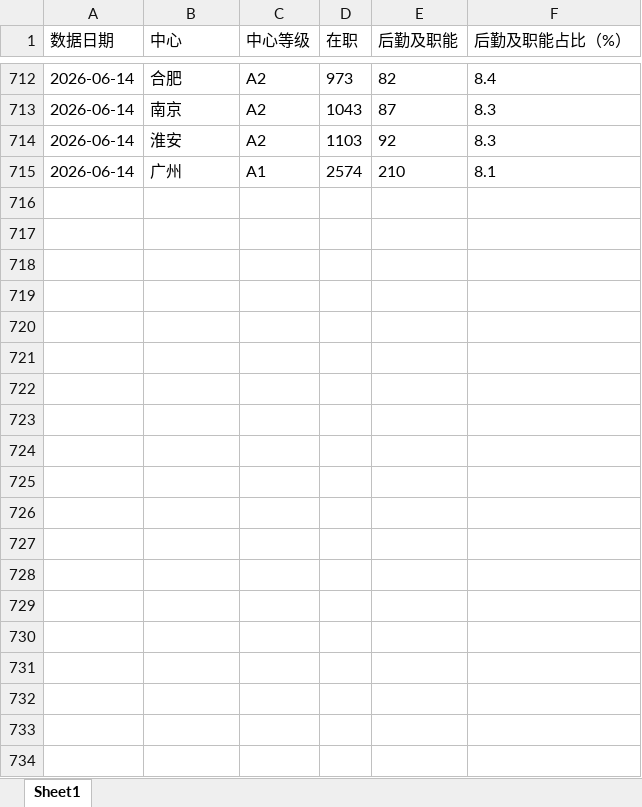
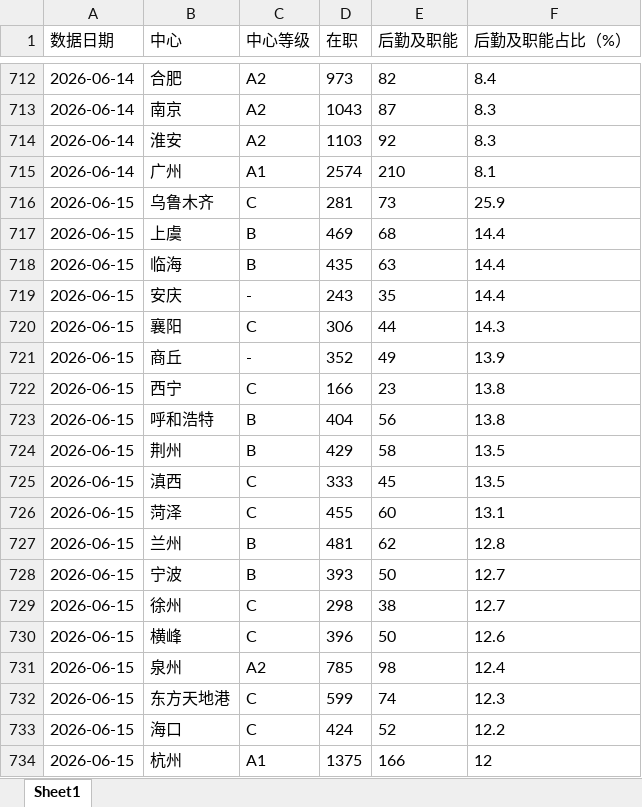
Before and after one commit to xiaochen05281/gpt-dashboard, an Excel workbook: source/4、后勤及职能占比/后勤及职能占比-6月.xlsx, sheet Sheet1, drawn as a sheet; only a part is shown, gaps mark what is left out; values as stored, in another font and other column widths than the file's, no borders; the diff covers the shown part only; the diff names each change by its address in the sheet, - before the commit and + after, or states it on an @@ line.

```diff
--- a/source/4、后勤及职能占比/后勤及职能占比-6月.xlsx (sheet Sheet1)
+++ b/source/4、后勤及职能占比/后勤及职能占比-6月.xlsx (sheet Sheet1)
+row 716: 2026-06-15 | 乌鲁木齐 | C | 281 | 73 | 25.9
+row 717: 2026-06-15 | 上虞 | B | 469 | 68 | 14.4
+row 718: 2026-06-15 | 临海 | B | 435 | 63 | 14.4
+row 719: 2026-06-15 | 安庆 | - | 243 | 35 | 14.4
+row 720: 2026-06-15 | 襄阳 | C | 306 | 44 | 14.3
+row 721: 2026-06-15 | 商丘 | - | 352 | 49 | 13.9
+row 722: 2026-06-15 | 西宁 | C | 166 | 23 | 13.8
+row 723: 2026-06-15 | 呼和浩特 | B | 404 | 56 | 13.8
+row 724: 2026-06-15 | 荆州 | B | 429 | 58 | 13.5
+row 725: 2026-06-15 | 滇西 | C | 333 | 45 | 13.5
+row 726: 2026-06-15 | 菏泽 | C | 455 | 60 | 13.1
+row 727: 2026-06-15 | 兰州 | B | 481 | 62 | 12.8
+row 728: 2026-06-15 | 宁波 | B | 393 | 50 | 12.7
+row 729: 2026-06-15 | 徐州 | C | 298 | 38 | 12.7
+row 730: 2026-06-15 | 横峰 | C | 396 | 50 | 12.6
+row 731: 2026-06-15 | 泉州 | A2 | 785 | 98 | 12.4
+row 732: 2026-06-15 | 东方天地港 | C | 599 | 74 | 12.3
+row 733: 2026-06-15 | 海口 | C | 424 | 52 | 12.2
+row 734: 2026-06-15 | 杭州 | A1 | 1375 | 166 | 12
```
Also changed, not shown: 288 added rows elsewhere in this sheet, source/2、工时偏低/工时偏低-6月.xlsx, source/5、主管组长管幅异常/主管组长管幅-6月.xlsx, 15 other files.
